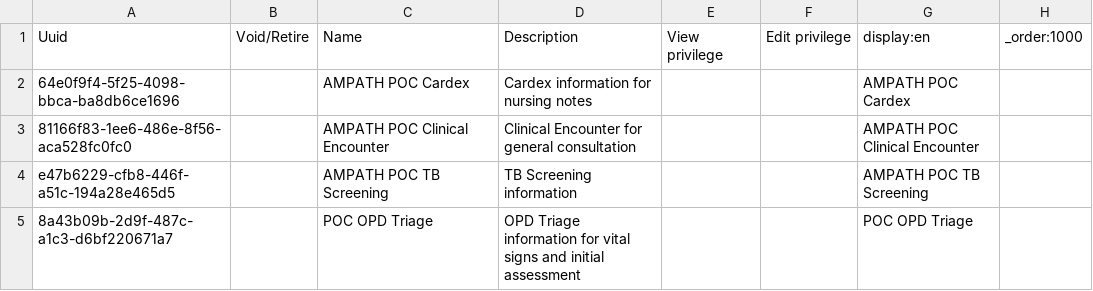
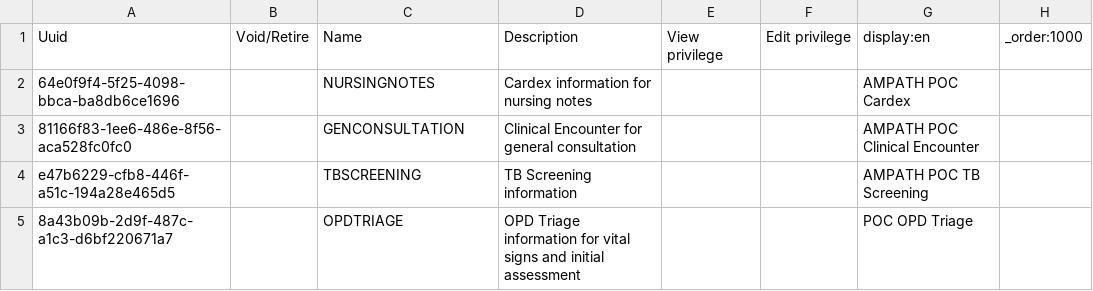
Before and after one commit to walteronoh/openmrs-content-amrs, a CSV file: configuration/backend_configuration/encountertypes/encountertypes.csv, drawn as a sheet.

Commit message:
update encpuntertypes

```diff
--- a/configuration/backend_configuration/encountertypes/encountertypes.csv
+++ b/configuration/backend_configuration/encountertypes/encountertypes.csv
@@ -1,5 +1,5 @@
 Uuid,Void/Retire,Name,Description,View privilege,Edit privilege,display:en,_order:1000
-64e0f9f4-5f25-4098-bbca-ba8db6ce1696,,AMPATH POC Cardex,Cardex information for nursing notes,,,AMPATH POC Cardex,
-81166f83-1ee6-486e-8f56-aca528fc0fc0,,AMPATH POC Clinical Encounter,Clinical Encounter for general consultation,,,AMPATH POC Clinical Encounter,
-e47b6229-cfb8-446f-a51c-194a28e465d5,,AMPATH POC TB Screening,TB Screening information,,,AMPATH POC TB Screening,
-8a43b09b-2d9f-487c-a1c3-d6bf220671a7,,POC OPD Triage,OPD Triage information for vital signs and initial assessment,,,POC OPD Triage,
+64e0f9f4-5f25-4098-bbca-ba8db6ce1696,,NURSINGNOTES,Cardex information for nursing notes,,,AMPATH POC Cardex,
+81166f83-1ee6-486e-8f56-aca528fc0fc0,,GENCONSULTATION,Clinical Encounter for general consultation,,,AMPATH POC Clinical Encounter,
+e47b6229-cfb8-446f-a51c-194a28e465d5,,TBSCREENING,TB Screening information,,,AMPATH POC TB Screening,
+8a43b09b-2d9f-487c-a1c3-d6bf220671a7,,OPDTRIAGE,OPD Triage information for vital signs and initial assessment,,,POC OPD Triage,
```
